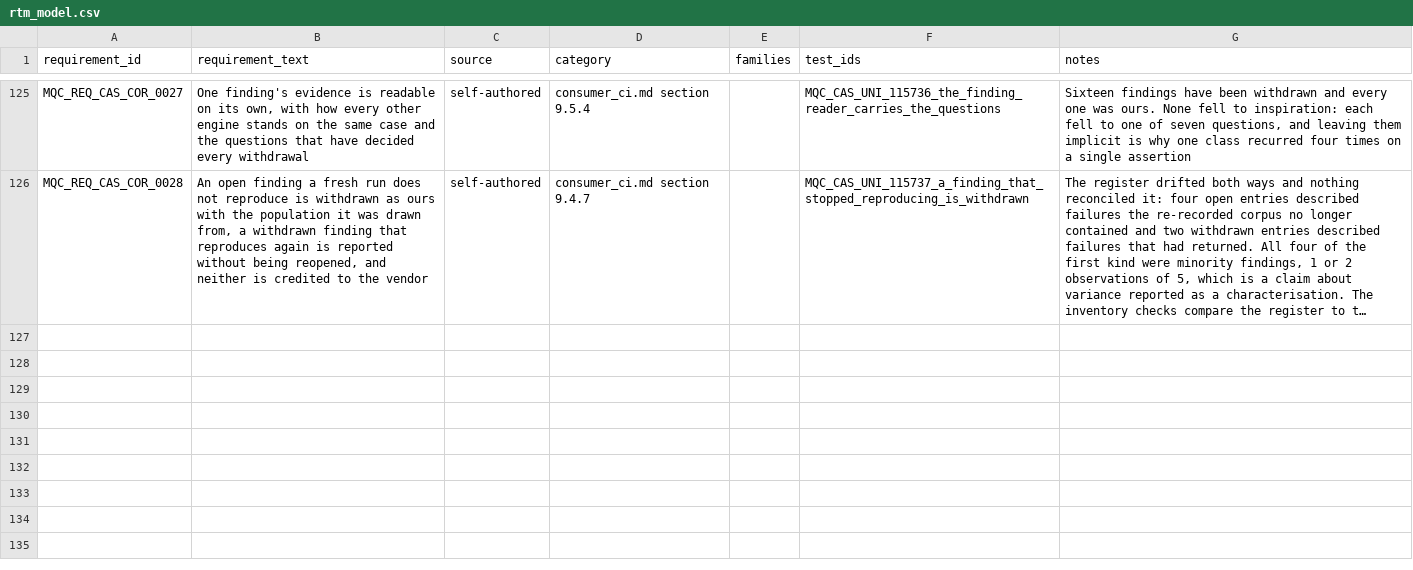
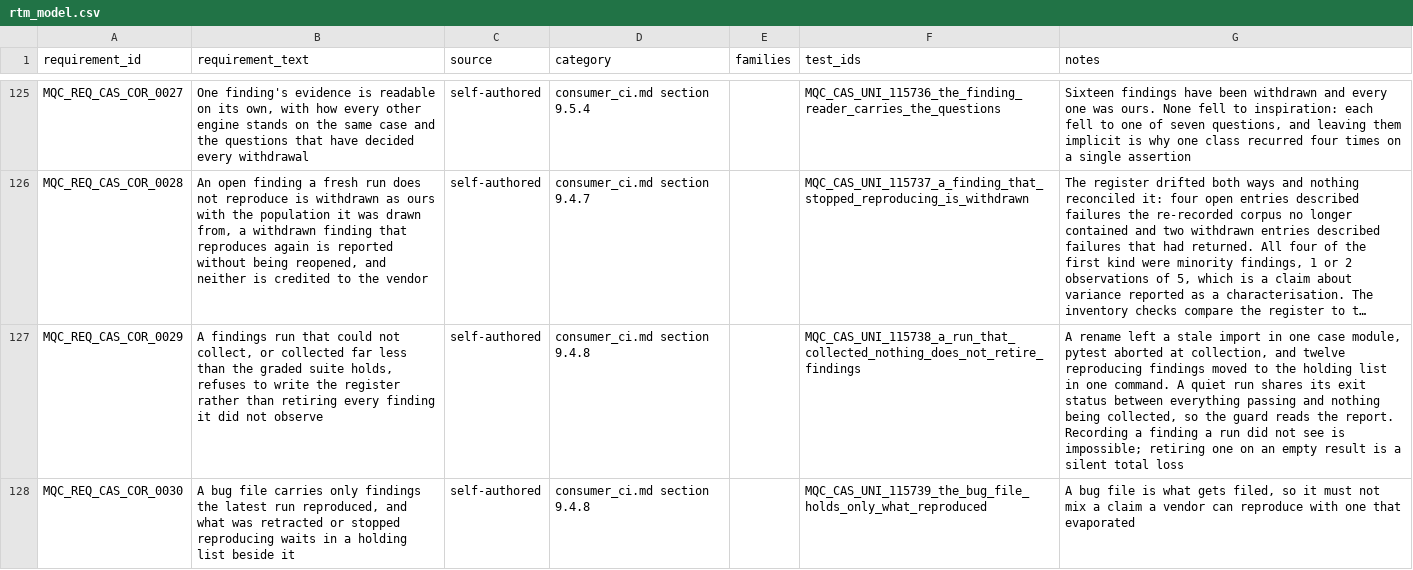
Before and after one commit to apolskiy/AP-Model-QC, a CSV file: docs/testing/rtm_model.csv, drawn as a sheet; only a part is shown, gaps mark what is left out; long unchanged cells end in …; the diff names each change by its address in the sheet, - before the commit and + after, or states it on an @@ line.

Commit message:
Fixed: Reconciled the findings register against a fresh run
Added --withdraw-unreproduced. An open finding a fresh run does not
reproduce is withdrawn as ours, with the population it was drawn from in
the reason, because the recordings changed when we retook them and not
because anything upstream moved. Replay may ask this: it is a question
about our own record, not about the model.

Withdrew four findings that stopped reproducing, and every one was a
minority finding of one or two observations in five, which is a claim about
variance reported as a characterisation.

Reported a withdrawn finding that reproduces again instead of leaving it
silent. Its status is a judgement the run cannot revisit, but a retracted
claim that is failing again must not be learnt by accident.

Added tools/finding_evidence.py, which prints one finding without its
reproduction block, shows how every other engine stands on the same case,
and ends with the seven questions that have decided every withdrawal.

Converted A_MAT_OPEN_CLAIMS_NO_NAMED_MATCH to a claim and excluded a
counterfactual framing from A_COD_NOT_THE_INTENDED_ANSWER. Gemini now
passes all 70 graded cases; both of its findings were ours.

112 preconditions passing, pylint exit 0. Register: 12 open, 20 withdrawn.

```diff
--- a/docs/testing/rtm_model.csv
+++ b/docs/testing/rtm_model.csv
+row 127: MQC_REQ_CAS_COR_0029 | A findings run that could not collect, or collected far less than the graded suite holds, refuses to write the register rather than retiring every finding it did not observe | self-authored | consumer_ci.md section 9.4.8 |  | MQC_CAS_UNI_115738_a_run_that_collected_nothing_does_not_retire_findings | A rename left a stale import in one case module, pytest aborted at collection, and twelve reproducing findings moved to the holding list in one command. A quiet run shares its exit status between everything passing and nothing being collected, so the guard reads the report. Recording a finding a run did not see is impossible; retiring one on an empty result is a silent total loss
+row 128: MQC_REQ_CAS_COR_0030 | A bug file carries only findings the latest run reproduced, and what was retracted or stopped reproducing waits in a holding list beside it | self-authored | consumer_ci.md section 9.4.8 |  | MQC_CAS_UNI_115739_the_bug_file_holds_only_what_reproduced | A bug file is what gets filed, so it must not mix a claim a vendor can reproduce with one that evaporated
```
Also changed, not shown: 15 other files.
